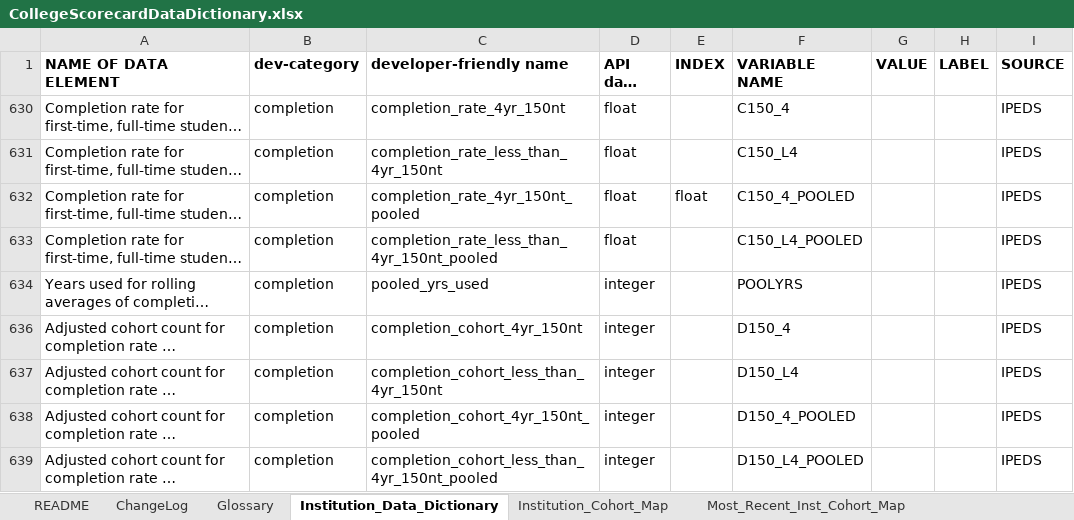
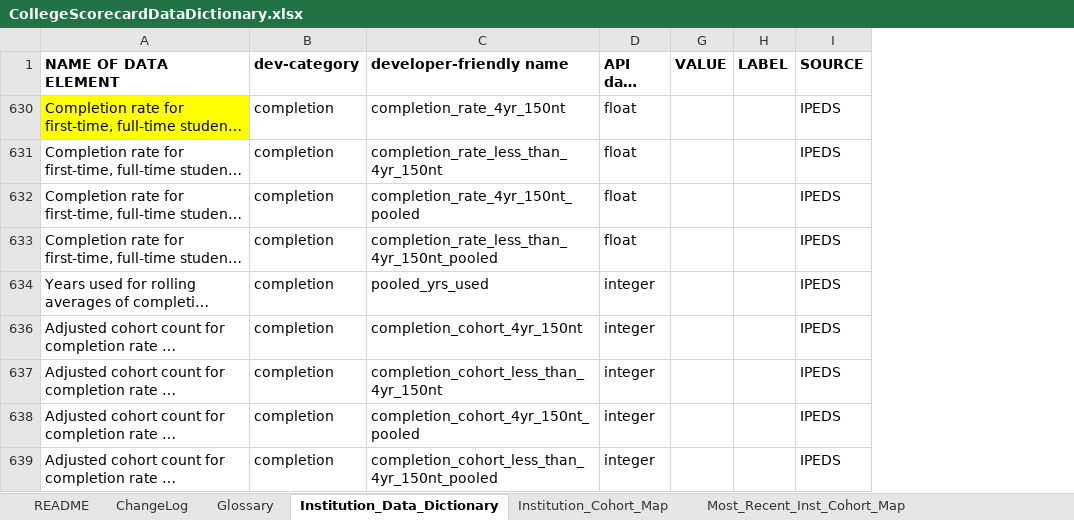
Before and after one commit to loriandler/Group1-Project1, an Excel workbook: CollegeScorecardDataDictionary.xlsx, sheet Institution_Data_Dictionary, drawn as a sheet; only a part is shown; long unchanged cells end in …; values as stored, in another font and other column widths than the file's, no borders; conditional formats not drawn; the diff covers the shown part only; the diff names each change by its address in the sheet, - before the commit and + after, or states it on an @@ line.

```diff
--- a/CollegeScorecardDataDictionary.xlsx (sheet Institution_Data_Dictionary)
+++ b/CollegeScorecardDataDictionary.xlsx (sheet Institution_Data_Dictionary)
@@ column E (INDEX) hidden, row 632: float @@
@@ column F (VARIABLE NAME) hidden, rows 630-639: C150_4 | C150_L4 | C150_4_POOLED | C150_L4_POOLED | POOLYRS | D150_4 | D150_L4 | D150_4_POOLED | D150_L4_POOLED @@
-A630 fill: none
+A630 fill: #FFFF00
```
Also changed, not shown: cell formats elsewhere in this sheet, 7 other files.
